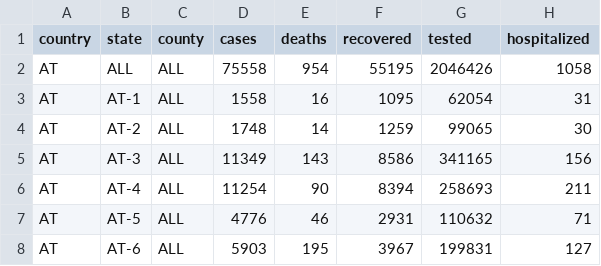
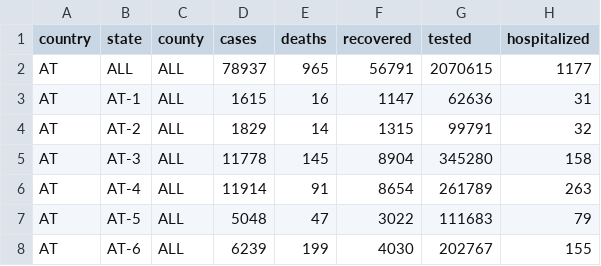
Before and after one commit to at062084/COVID-19-Austria, a CSV file: bmsgpk/data/AT_states.bmsgpk.csv, drawn as a sheet; only a part is shown; the diff covers the shown part only.

Commit message:
2020-10-24 12:42:58 Auto-Conversion of bmsgpk data to covid-county format

```diff
--- a/bmsgpk/data/AT_states.bmsgpk.csv
+++ b/bmsgpk/data/AT_states.bmsgpk.csv
@@ -1,8 +1,8 @@
 country,state,county,cases,deaths,recovered,tested,hospitalized
-AT,ALL,ALL,75558,954,55195,2046426,1058
-AT,AT-1,ALL,1558,16,1095,62054,31
-AT,AT-2,ALL,1748,14,1259,99065,30
-AT,AT-3,ALL,11349,143,8586,341165,156
-AT,AT-4,ALL,11254,90,8394,258693,211
-AT,AT-5,ALL,4776,46,2931,110632,71
-AT,AT-6,ALL,5903,195,3967,199831,127
+AT,ALL,ALL,78937,965,56791,2070615,1177
+AT,AT-1,ALL,1615,16,1147,62636,31
+AT,AT-2,ALL,1829,14,1315,99791,32
+AT,AT-3,ALL,11778,145,8904,345280,158
+AT,AT-4,ALL,11914,91,8654,261789,263
+AT,AT-5,ALL,5048,47,3022,111683,79
+AT,AT-6,ALL,6239,199,4030,202767,155
```
Also changed, not shown: 13 edited cells elsewhere in this file, 2 other files.
